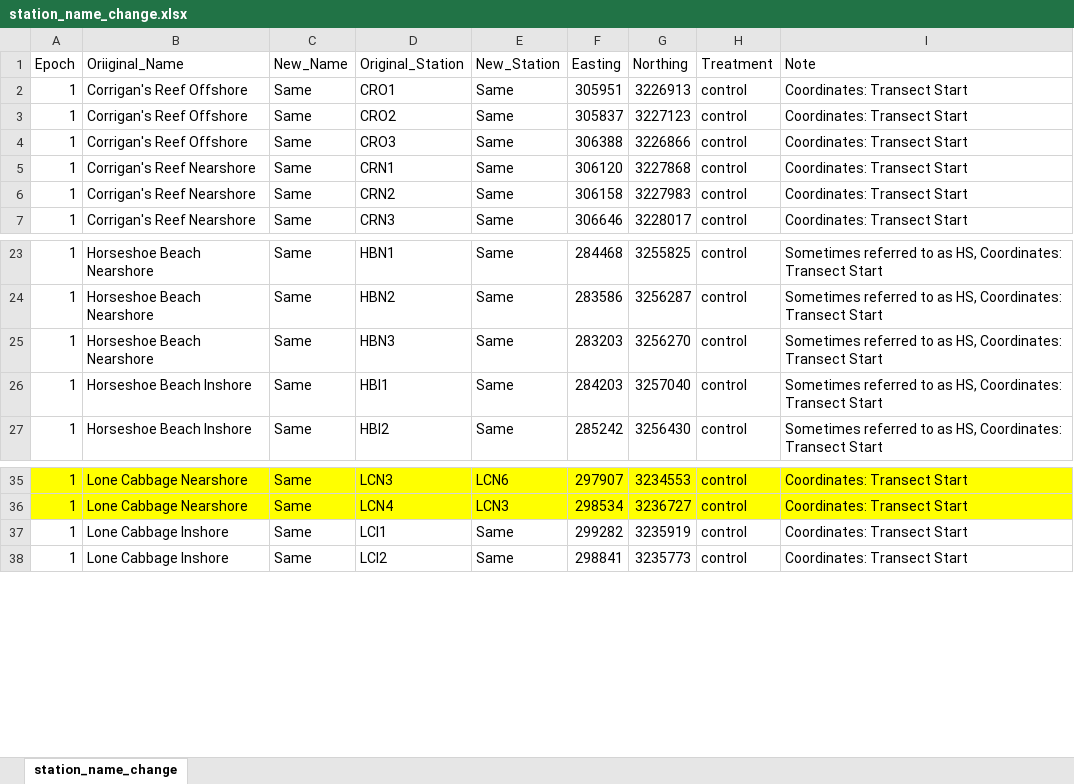
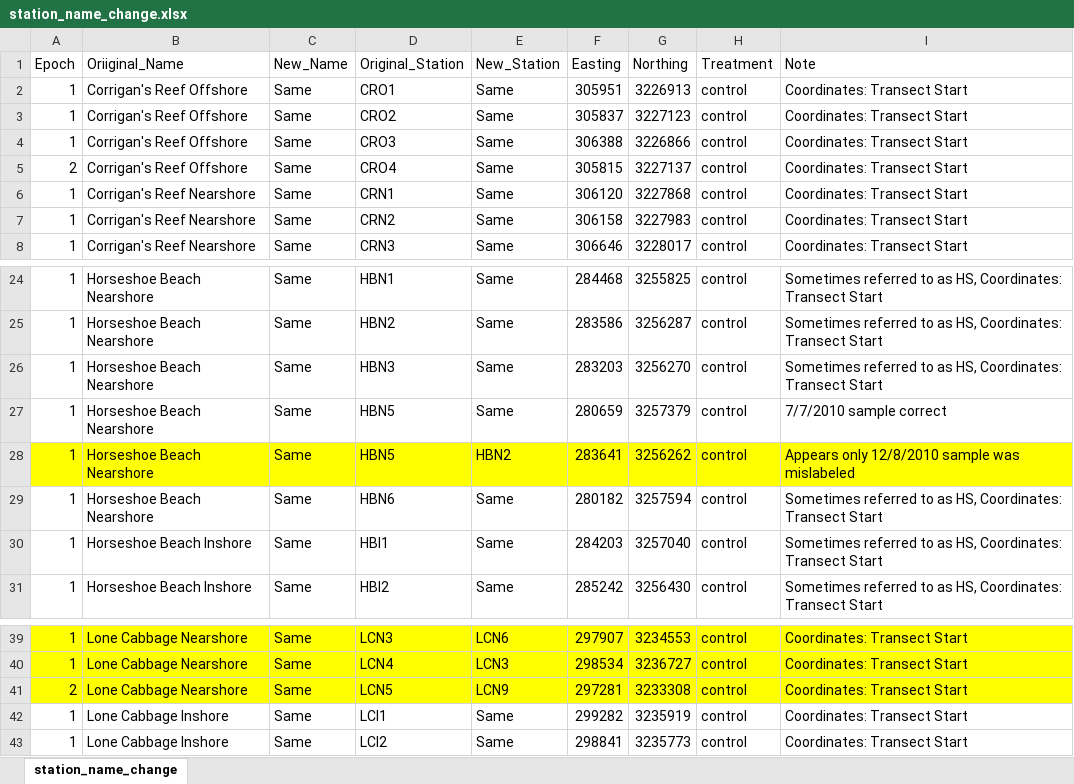
Before and after one commit to sbeck1/Data, an Excel workbook: Oyster_data/Transect/station_name_change.xlsx, sheet station_name_change, drawn as a sheet; only a part is shown, gaps mark what is left out; values as stored, in another font and other column widths than the file's, no borders; the diff names each change by its address in the sheet, - before the commit and + after, or states it on an @@ line.

Commit message:
station_name_change updated, applied changes to transect.locations

```diff
--- a/Oyster_data/Transect/station_name_change.xlsx (sheet station_name_change)
+++ b/Oyster_data/Transect/station_name_change.xlsx (sheet station_name_change)
+row 5: 2 | Corrigan's Reef Offshore | Same | CRO4 | Same | 305815 | 3227137 | control | Coordinates: Transect Start
+row 27: 1 | Horseshoe Beach Nearshore | Same | HBN5 | Same | 280659 | 3257379 | control | 7/7/2010 sample correct
+row 28: 1 | Horseshoe Beach Nearshore | Same | HBN5 | HBN2 | 283641 | 3256262 | control | Appears only 12/8/2010 sample was mislabeled
+row 29: 1 | Horseshoe Beach Nearshore | Same | HBN6 | Same | 280182 | 3257594 | control | Sometimes referred to as HS, Coordinates: Transect Start
+row 41: 2 | Lone Cabbage Nearshore | Same | LCN5 | LCN9 | 297281 | 3233308 | control | Coordinates: Transect Start
```
Also changed, not shown: 2 other files.
